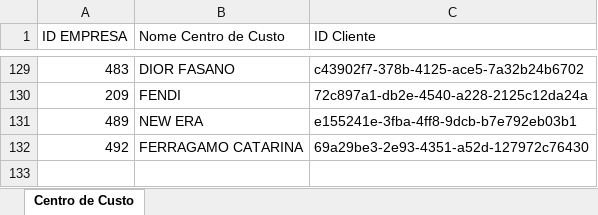
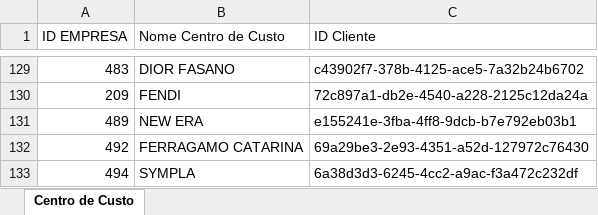
Before and after one commit to benediti/Enviar-Rateio-25, an Excel workbook: projeto/centros_de_custo.xlsx, sheet Centro de Custo, drawn as a sheet; only a part is shown, gaps mark what is left out; values as stored, in another font and other column widths than the file's, no borders; the diff names each change by its address in the sheet, - before the commit and + after, or states it on an @@ line.

Commit message:
Add files via upload

```diff
--- a/projeto/centros_de_custo.xlsx (sheet Centro de Custo)
+++ b/projeto/centros_de_custo.xlsx (sheet Centro de Custo)
+row 133: 494 | SYMPLA | 6a38d3d3-6245-4cc2-a9ac-f3a472c232df
```
